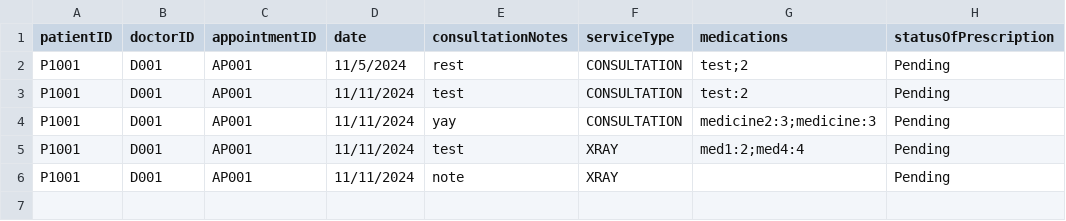
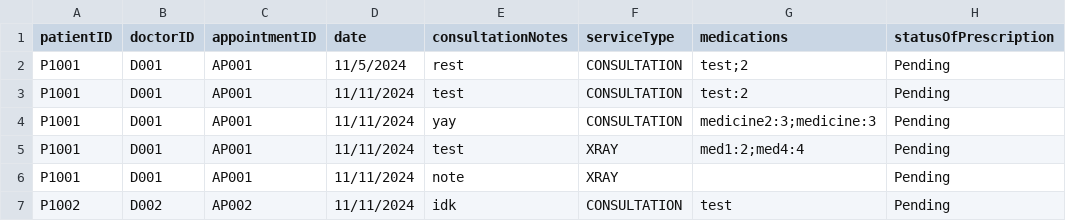
Before and after one commit to whoistotus/SC2002-HMS-Group-5, a CSV file: data/AppointmentOutcomeRecords.csv, drawn as a sheet; the diff names each change by its address in the sheet, - before the commit and + after, or states it on an @@ line.

```diff
--- a/data/AppointmentOutcomeRecords.csv
+++ b/data/AppointmentOutcomeRecords.csv
+row 7: P1002 | D002 | AP002 | 11/11/2024 | idk | CONSULTATION | test | Pending
```
Also changed, not shown: data/MedicalRecords.csv, data/PatientList.csv, 7 other files.
